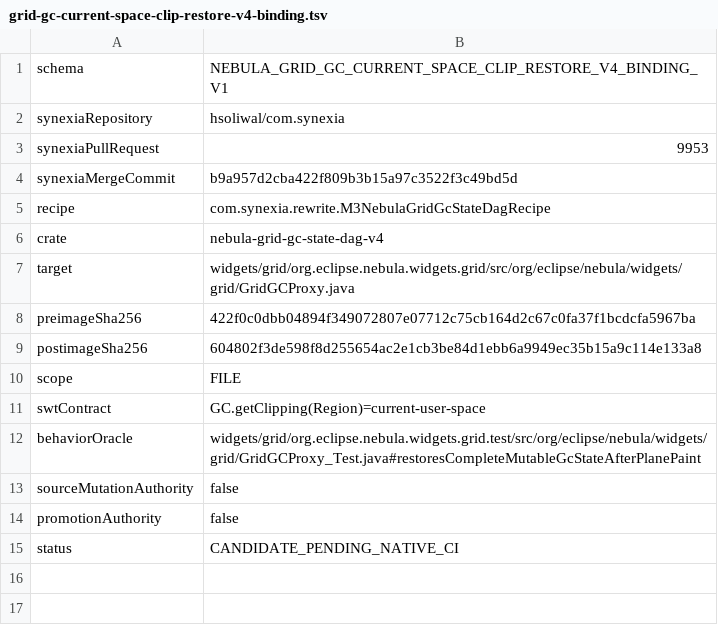
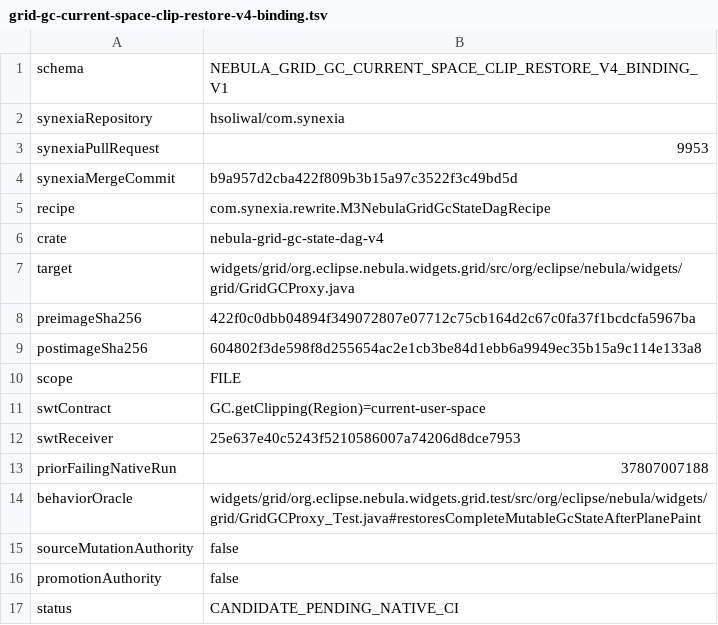
Before and after one commit to hsoliwal/nebula, a TSV file: m3/catalogue/grid-gc-current-space-clip-restore-v4-binding.tsv, drawn as a sheet.

Commit message:
m3: bind v4 repair to exact SWT receiver and failing native proof

```diff
--- a/m3/catalogue/grid-gc-current-space-clip-restore-v4-binding.tsv
+++ b/m3/catalogue/grid-gc-current-space-clip-restore-v4-binding.tsv
@@ -11,2 +11,4 @@ scope	FILE
 swtContract	GC.getClipping(Region)=current-user-space
+swtReceiver	25e637e40c5243f5210586007a74206d8dce7953
+priorFailingNativeRun	37807007188
 behaviorOracle	widgets/grid/org.eclipse.nebula.widgets.grid.test/src/org/eclipse/nebula/widgets/grid/GridGCProxy_Test.java#restoresCompleteMutableGcStateAfterPlanePaint
```
